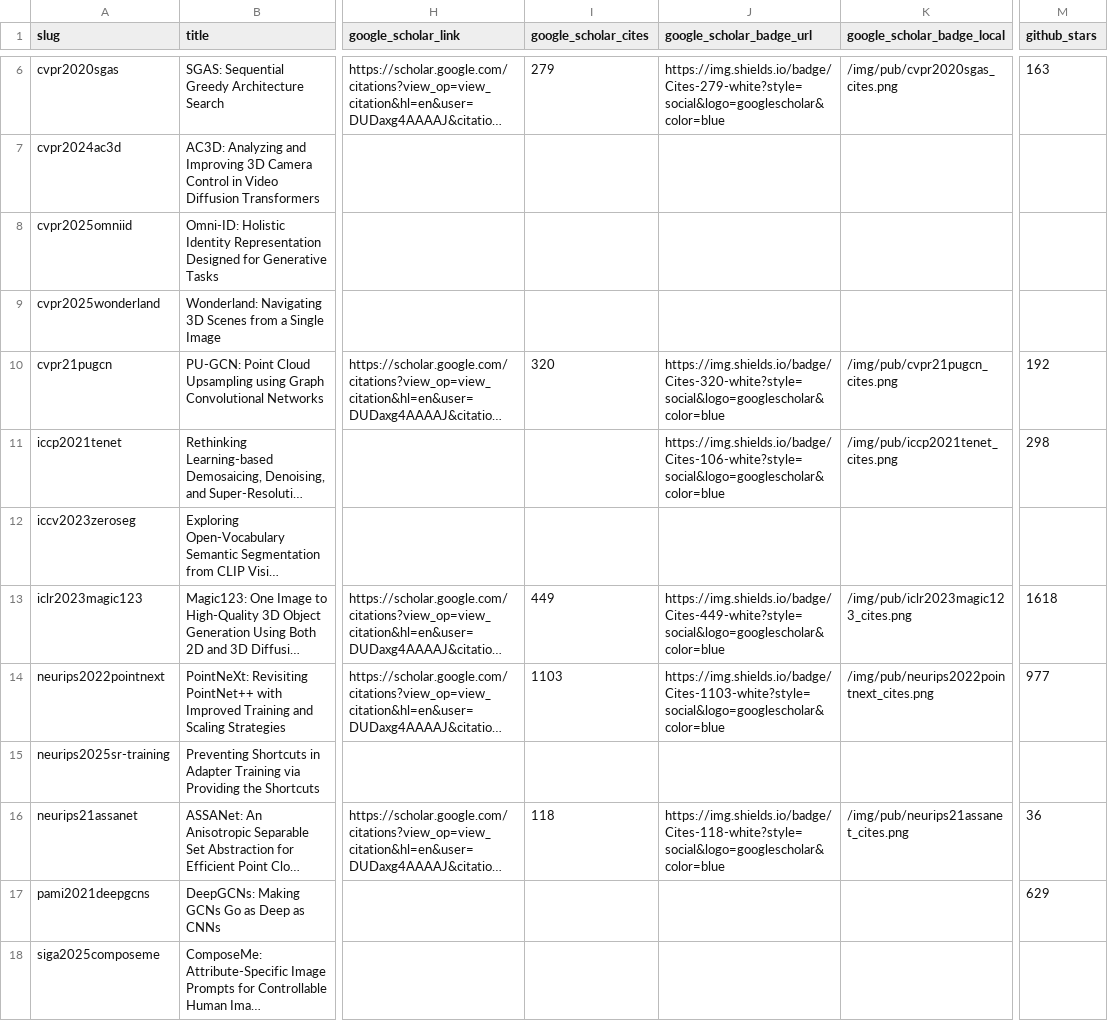
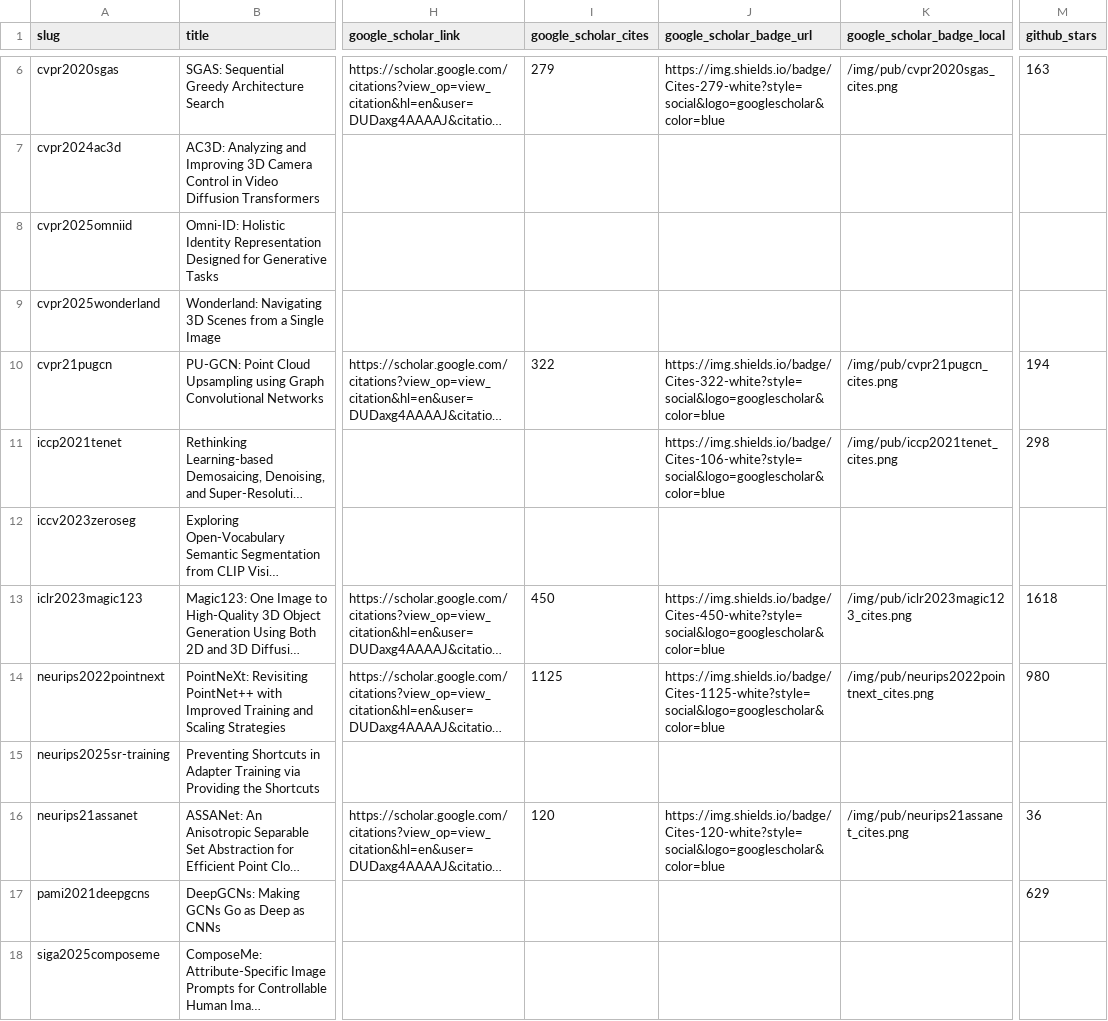
Before and after one commit to guochengqian/guochengqian.github.io, a CSV file: static/files/publications.csv, drawn as a sheet; only a part is shown, gaps mark what is left out; long unchanged cells end in …; the diff names each change by its address in the sheet, - before the commit and + after, or states it on an @@ line.

```diff
--- a/static/files/publications.csv
+++ b/static/files/publications.csv
-I10 (google_scholar_cites): 320
+I10 (google_scholar_cites): 322
-J10 (google_scholar_badge_url): https://img.shields.io/badge/Cites-320-white?style=social&logo=googlescholar&color=blue
+J10 (google_scholar_badge_url): https://img.shields.io/badge/Cites-322-white?style=social&logo=googlescholar&color=blue
-M10 (github_stars): 192
+M10 (github_stars): 194
-I13 (google_scholar_cites): 449
+I13 (google_scholar_cites): 450
-J13 (google_scholar_badge_url): https://img.shields.io/badge/Cites-449-white?style=social&logo=googlescholar&color=blue
+J13 (google_scholar_badge_url): https://img.shields.io/badge/Cites-450-white?style=social&logo=googlescholar&color=blue
-I14 (google_scholar_cites): 1103
+I14 (google_scholar_cites): 1125
-J14 (google_scholar_badge_url): https://img.shields.io/badge/Cites-1103-white?style=social&logo=googlescholar&color=blue
+J14 (google_scholar_badge_url): https://img.shields.io/badge/Cites-1125-white?style=social&logo=googlescholar&color=blue
-M14 (github_stars): 977
+M14 (github_stars): 980
-I16 (google_scholar_cites): 118
+I16 (google_scholar_cites): 120
-J16 (google_scholar_badge_url): https://img.shields.io/badge/Cites-118-white?style=social&logo=googlescholar&color=blue
+J16 (google_scholar_badge_url): https://img.shields.io/badge/Cites-120-white?style=social&logo=googlescholar&color=blue
```
Also changed, not shown: 17 other files.
